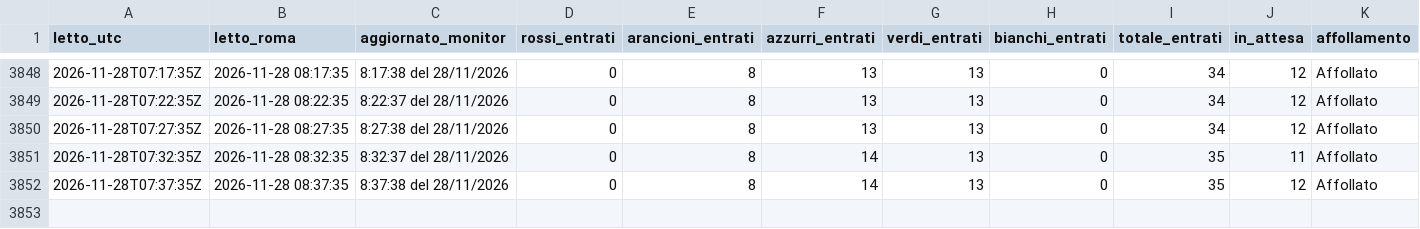
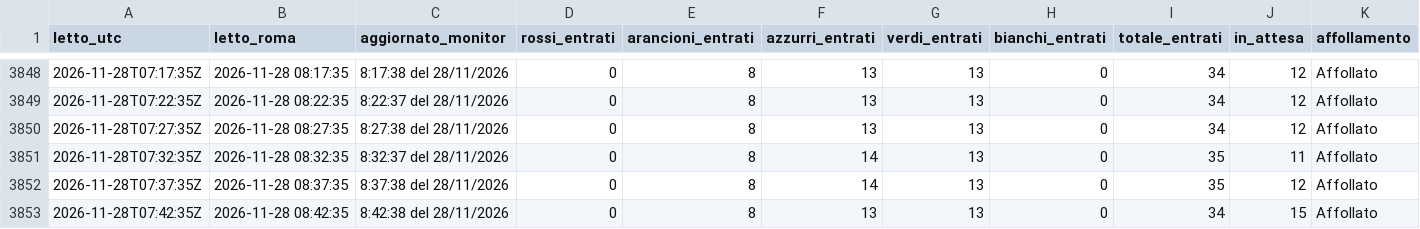
Before and after one commit to denisediprima69/insala-monitor, a CSV file: data/monitor_gom_2026-11.csv, drawn as a sheet; only a part is shown, gaps mark what is left out; rows hold the shown columns only; the diff names each change by its address in the sheet, - before the commit and + after, or states it on an @@ line.

Commit message:
Monitor 2026-11-28 08:42

```diff
--- a/data/monitor_gom_2026-11.csv
+++ b/data/monitor_gom_2026-11.csv
+row 3853: 2026-11-28T07:42:35Z | 2026-11-28 08:42:35 | 8:42:38 del 28/11/2026 | 0 | 8 | 13 | 13 | 0 | 34 | 15 | Affollato
```
Also changed, not shown: 1 other file.
